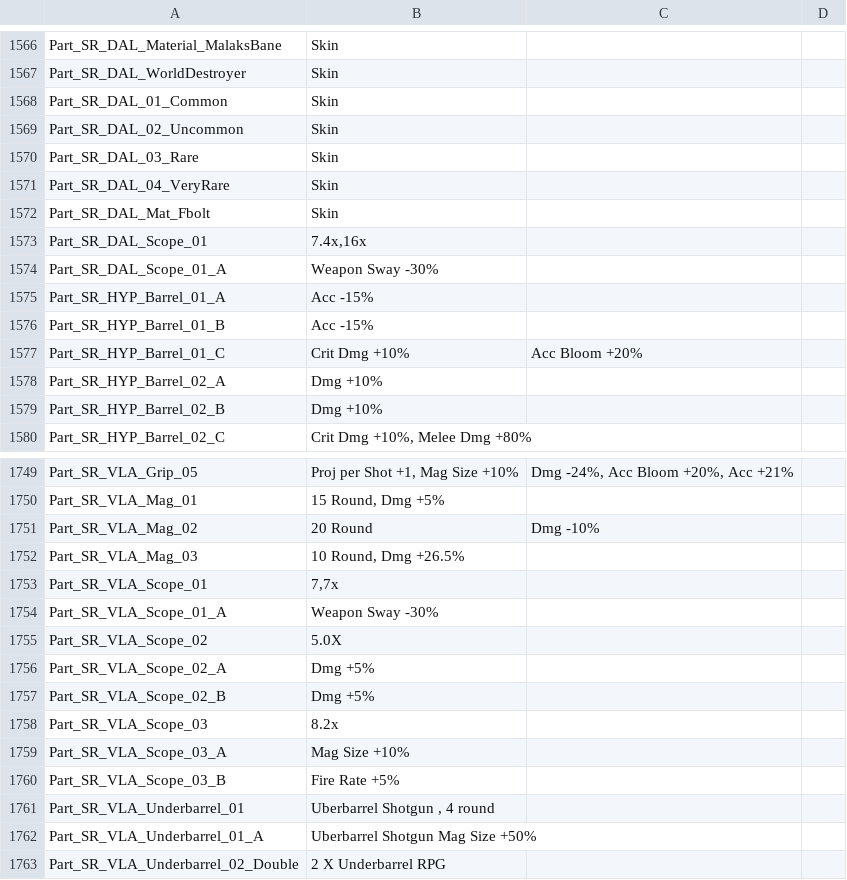
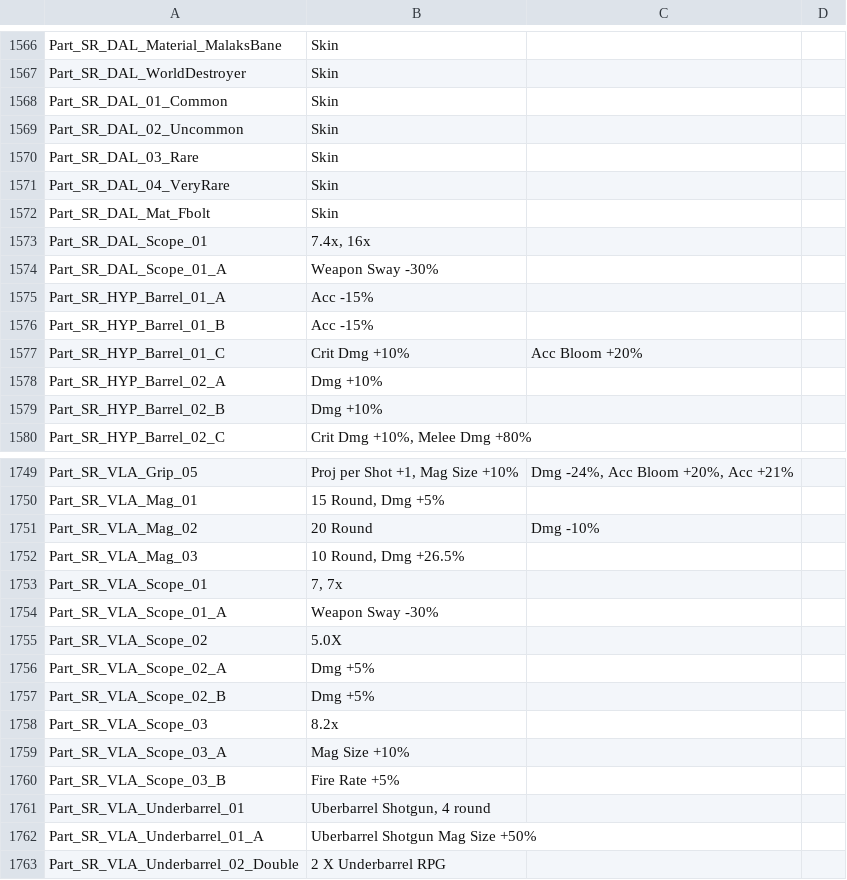
Before and after one commit to ZakisM/bl3_save_edit, a CSV file: bl3_save_edit_core/resources/INVENTORY_PARTS_INFO_ALL.csv, drawn as a sheet; only a part is shown, gaps mark what is left out; the diff covers the shown part only.

```diff
--- a/bl3_save_edit_core/resources/INVENTORY_PARTS_INFO_ALL.csv
+++ b/bl3_save_edit_core/resources/INVENTORY_PARTS_INFO_ALL.csv
@@ -1572,3 +1572,3 @@ Part_SR_DAL_04_VeryRare,Skin,,
 Part_SR_DAL_Mat_Fbolt,Skin,,
-Part_SR_DAL_Scope_01,"7.4x,16x",,
+Part_SR_DAL_Scope_01,"7.4x, 16x",,
 Part_SR_DAL_Scope_01_A,Weapon Sway -30%,,
@@ -1752,3 +1752,3 @@ Part_SR_VLA_Mag_02,20 Round,Dmg -10%,
 Part_SR_VLA_Mag_03,"10 Round, Dmg +26.5%",,
-Part_SR_VLA_Scope_01,"7,7x",,
+Part_SR_VLA_Scope_01,"7, 7x",,
 Part_SR_VLA_Scope_01_A,Weapon Sway -30%,,
@@ -1760,3 +1760,3 @@ Part_SR_VLA_Scope_03_A,Mag Size +10%,,
 Part_SR_VLA_Scope_03_B,Fire Rate +5%,,
-Part_SR_VLA_Underbarrel_01,"Uberbarrel Shotgun , 4 round",,
+Part_SR_VLA_Underbarrel_01,"Uberbarrel Shotgun, 4 round",,
 Part_SR_VLA_Underbarrel_01_A,Uberbarrel Shotgun Mag Size +50%,,
```
Also changed, not shown: 6 edited cells elsewhere in this file.
